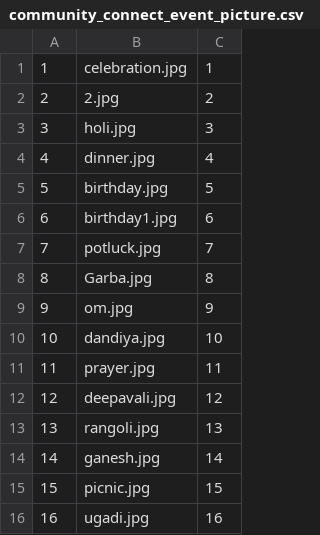
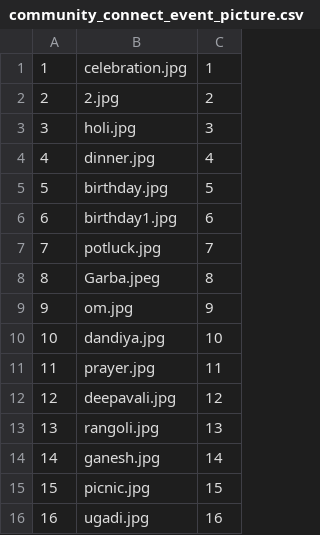
Before and after one commit to caleb-carroll/havyaka_culture, a CSV file: dummy_data/community_connect_event_picture.csv, drawn as a sheet.

```diff
--- a/dummy_data/community_connect_event_picture.csv
+++ b/dummy_data/community_connect_event_picture.csv
@@ -7,3 +7,3 @@
 7,potluck.jpg,7
-8,Garba.jpg,8
+8,Garba.jpeg,8
 9,om.jpg,9
```
Also changed, not shown: 5 other files.
